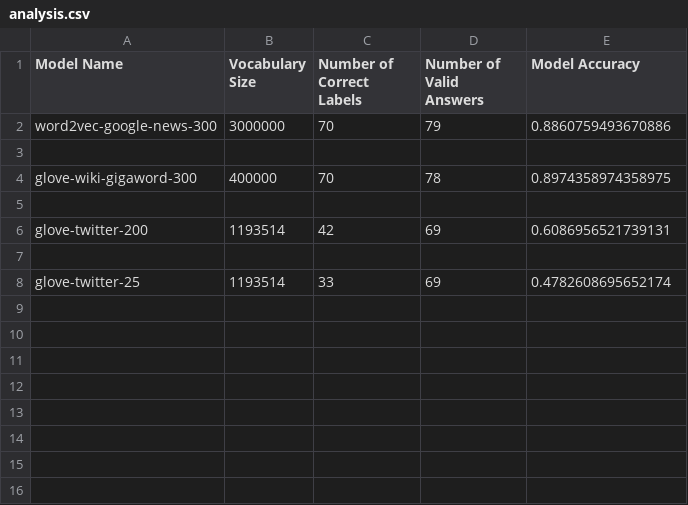
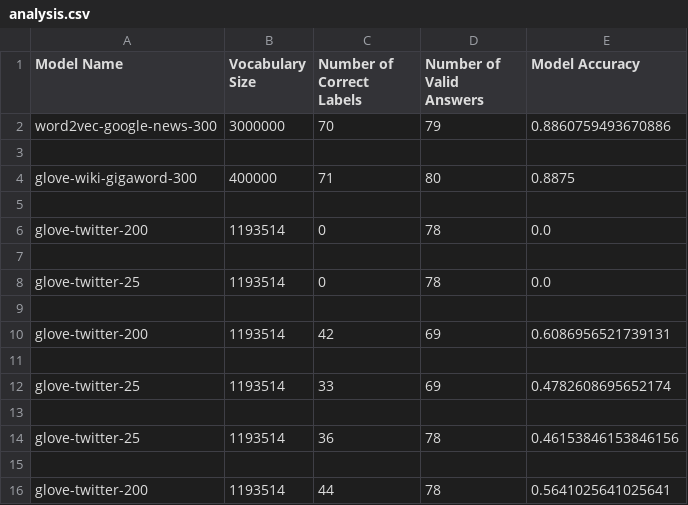
Before and after one commit to SarahMucci0312/COMP472-A2, a CSV file: analysis.csv, drawn as a sheet.

Commit message:
Made the graphs, still need one of the models

```diff
--- a/analysis.csv
+++ b/analysis.csv
@@ -4,3 +4,7 @@ word2vec-google-news-300,3000000,70,79,0.8860759493670886
 
-glove-wiki-gigaword-300,400000,70,78,0.8974358974358975
+glove-wiki-gigaword-300,400000,71,80,0.8875
+
+glove-twitter-200,1193514,0,78,0.0
+
+glove-twitter-25,1193514,0,78,0.0
 
@@ -9 +13,5 @@ glove-twitter-200,1193514,42,69,0.6086956521739131
 glove-twitter-25,1193514,33,69,0.4782608695652174
+
+glove-twitter-25,1193514,36,78,0.46153846153846156
+
+glove-twitter-200,1193514,44,78,0.5641025641025641
```
Also changed, not shown: glove-twitter-200-details.csv, glove-twitter-25-details.csv, 2 other files.
